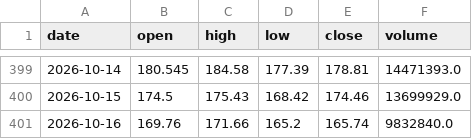
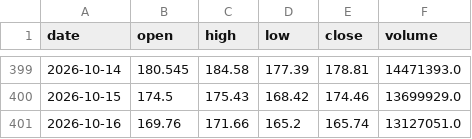
Before and after one commit to CRCBIT/STOCK_PREDICT, a CSV file: published/history/KLAC.csv, drawn as a sheet; only a part is shown, gaps mark what is left out.

```diff
--- a/published/history/KLAC.csv
+++ b/published/history/KLAC.csv
@@ -400,2 +400,2 @@ date,open,high,low,close,volume
 2026-10-15,174.5,175.43,168.42,174.46,13699929.0
-2026-10-16,169.76,171.66,165.2,165.74,9832840.0
+2026-10-16,169.76,171.66,165.2,165.74,13127051.0
```
Also changed, not shown: published/history/MRK.csv, published/history/NVDA.csv, 39 other files.
